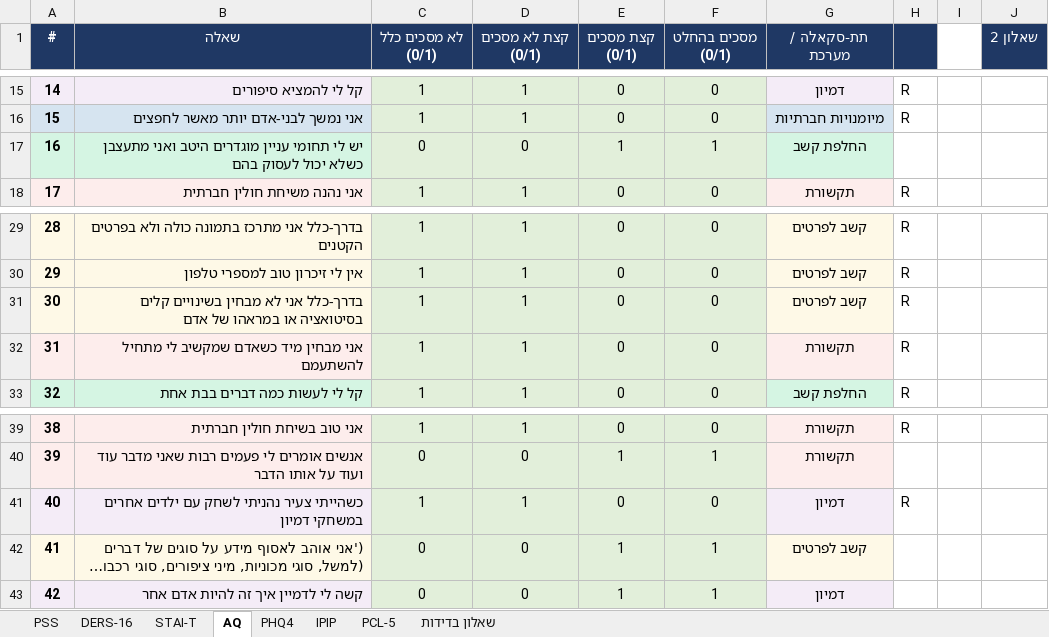
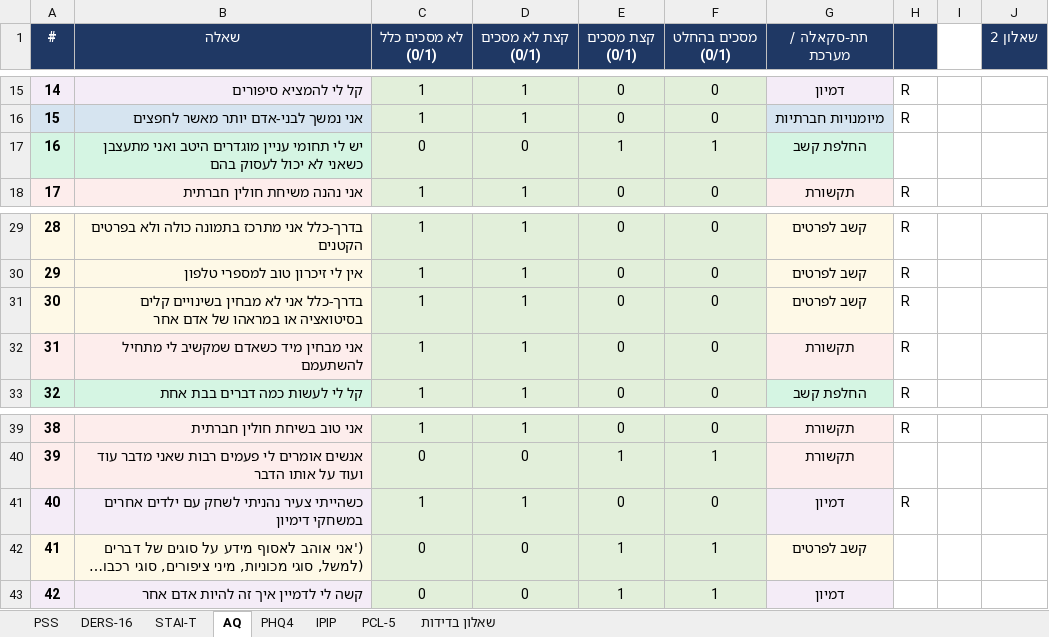
Before and after one commit to cfsilvia/Database_for_human_hair_research, an Excel workbook: data/incoming/Quest and scoring.xlsx, sheet AQ, drawn as a sheet; only a part is shown, gaps mark what is left out; long unchanged cells end in …; values as stored, in another font and other column widths than the file's, no borders; the diff names each change by its address in the sheet, - before the commit and + after, or states it on an @@ line.

```diff
--- a/data/incoming/Quest and scoring.xlsx (sheet AQ)
+++ b/data/incoming/Quest and scoring.xlsx (sheet AQ)
-B17 (שאלה): …ואני מתעצבן כשלא יכול לעסוק…
+B17 (שאלה): …ואני מתעצבן כשאני לא יכול לעסוק…
-B31 (שאלה): …של אדם
+B31 (שאלה): …של אדם אחר
-B41 (שאלה): …אחרים במשחקי דמיון
+B41 (שאלה): …אחרים במשחקי דימיון
```
Also changed, not shown: sheet IPIP, charts or pictures, data/incoming/Quest and scoring_to_use.xlsx, data/incoming/question_metadata.xlsx, 37 other files.
